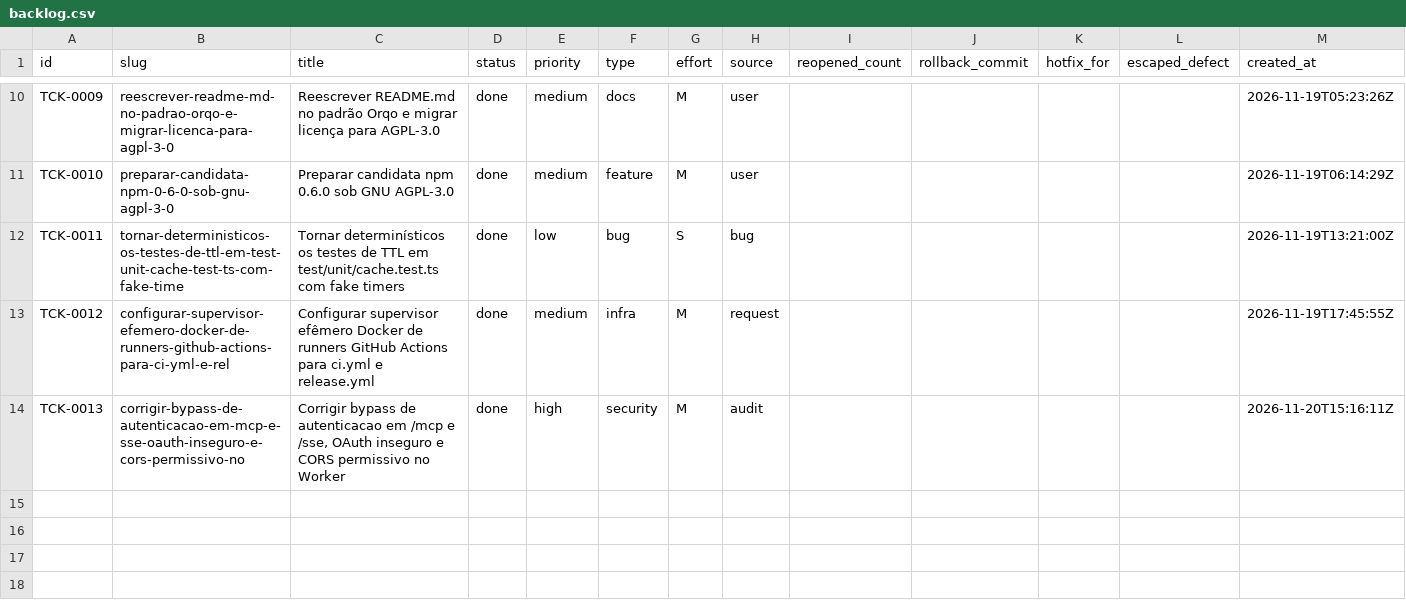
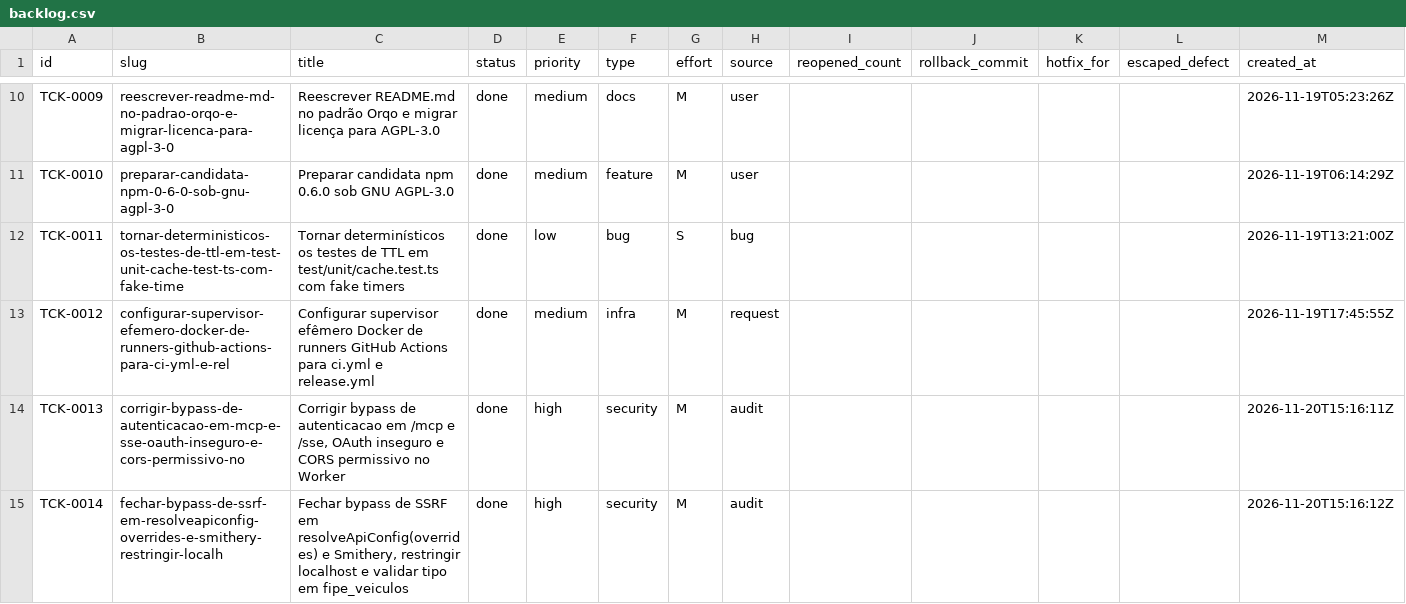
Before and after one commit to cristianoaredes/mcp-dadosbr, a CSV file: .archagents/15-backlog/backlog.csv, drawn as a sheet; only a part is shown, gaps mark what is left out; rows hold the shown columns only; the diff names each change by its address in the sheet, - before the commit and + after, or states it on an @@ line.

Commit message:
fix(TCK-0014): enforce SSRF allowlist on overrides/Smithery, restrict loopback to dev/test, and validate FIPE inputs

```diff
--- a/.archagents/15-backlog/backlog.csv
+++ b/.archagents/15-backlog/backlog.csv
+row 15: TCK-0014 | fechar-bypass-de-ssrf-em-resolveapiconfig-overrides-e-smithery-restringir-localh | Fechar bypass de SSRF em resolveApiConfig(overrides) e Smithery, restringir localhost e validar tipo em fipe_veiculos | done | high | security | M | audit |  |  |  |  | 2026-11-20T15:16:12Z
```
Also changed, not shown: 20 other files.
